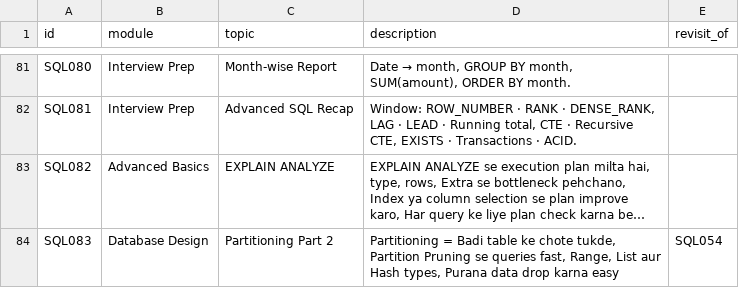
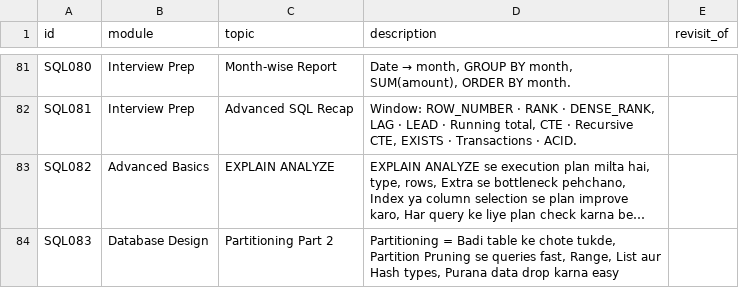
Before and after one commit to yavnish3/test_in_up, a CSV file: generator/topics.csv, drawn as a sheet; only a part is shown, gaps mark what is left out; long unchanged cells end in …; the diff names each change by its address in the sheet, - before the commit and + after, or states it on an @@ line.

```diff
--- a/generator/topics.csv
+++ b/generator/topics.csv
-E84 (revisit_of): SQL054
+E84 (revisit_of): (empty)
```
Also changed, not shown: 3 other files.
